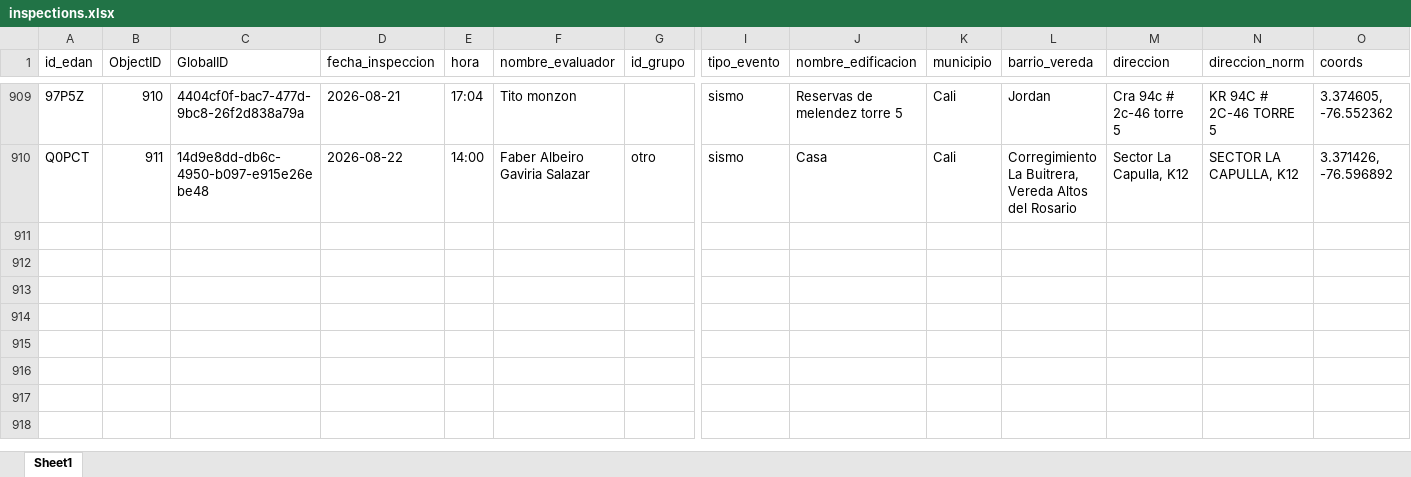
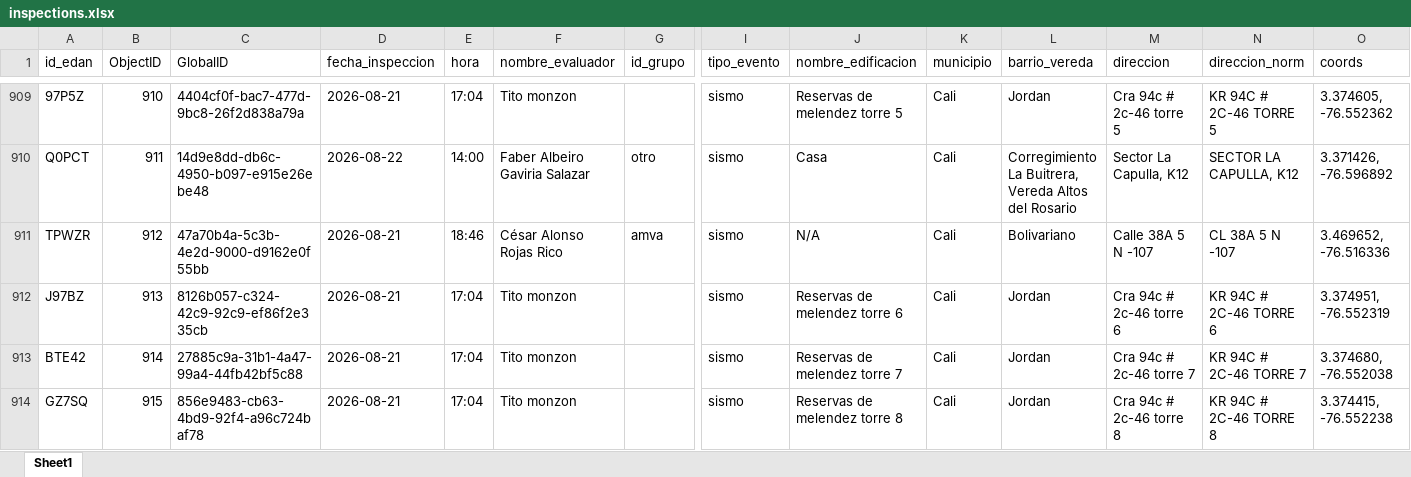
Before and after one commit to Juanpgm/sismo-cali-dashboard, an Excel workbook: web/data/inspections.xlsx, sheet Sheet1, drawn as a sheet; only a part is shown, gaps mark what is left out; values as stored, in another font and other column widths than the file's, no borders; rows hold the shown columns only; the diff covers the shown part only; the diff names each change by its address in the sheet, - before the commit and + after, or states it on an @@ line.

Commit message:
chore: refresh dashboard data (auto)

```diff
--- a/web/data/inspections.xlsx (sheet Sheet1)
+++ b/web/data/inspections.xlsx (sheet Sheet1)
+row 911: TPWZR | 912 | 47a70b4a-5c3b-4e2d-9000-d9162e0f55bb | 2026-08-21 | 18:46 | César Alonso Rojas Rico | amva | sismo | N/A | Cali | Bolivariano | Calle 38A 5 N -107 | CL 38A 5 N -107 | 3.469652, -76.516336
+row 912: J97BZ | 913 | 8126b057-c324-42c9-92c9-ef86f2e335cb | 2026-08-21 | 17:04 | Tito monzon |  | sismo | Reservas de melendez torre 6 | Cali | Jordan | Cra 94c # 2c-46 torre 6 | KR 94C # 2C-46 TORRE 6 | 3.374951, -76.552319
+row 913: BTE42 | 914 | 27885c9a-31b1-4a47-99a4-44fb42bf5c88 | 2026-08-21 | 17:04 | Tito monzon |  | sismo | Reservas de melendez torre 7 | Cali | Jordan | Cra 94c # 2c-46 torre 7 | KR 94C # 2C-46 TORRE 7 | 3.374680, -76.552038
+row 914: GZ7SQ | 915 | 856e9483-cb63-4bd9-92f4-a96c724baf78 | 2026-08-21 | 17:04 | Tito monzon |  | sismo | Reservas de melendez torre 8 | Cali | Jordan | Cra 94c # 2c-46 torre 8 | KR 94C # 2C-46 TORRE 8 | 3.374415, -76.552238
```
Also changed, not shown: 4 added rows and 31 edited cells elsewhere in this sheet, 2 other files.
